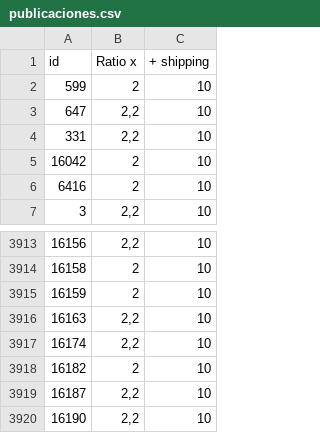
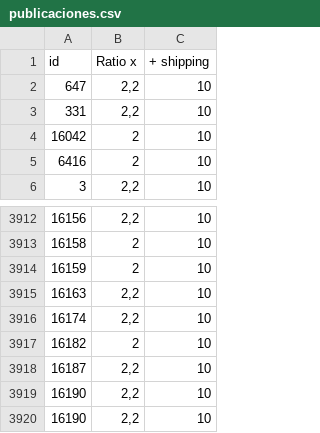
Before and after one commit to fedemaidan/gestionml, a CSV file: src/AppBundle/Resources/public/publicaciones.csv, drawn as a sheet; only a part is shown, gaps mark what is left out.

Commit message:
init command publi ebay

```diff
--- a/src/AppBundle/Resources/public/publicaciones.csv
+++ b/src/AppBundle/Resources/public/publicaciones.csv
@@ -1,3 +1,2 @@
 id,Ratio x,+ shipping
-599,2,10
 647,"2,2",10
@@ -3919,2 +3918,3 @@ id,Ratio x,+ shipping
 16187,"2,2",10
+16190,"2,2",10
 16190,"2,2",10
```
